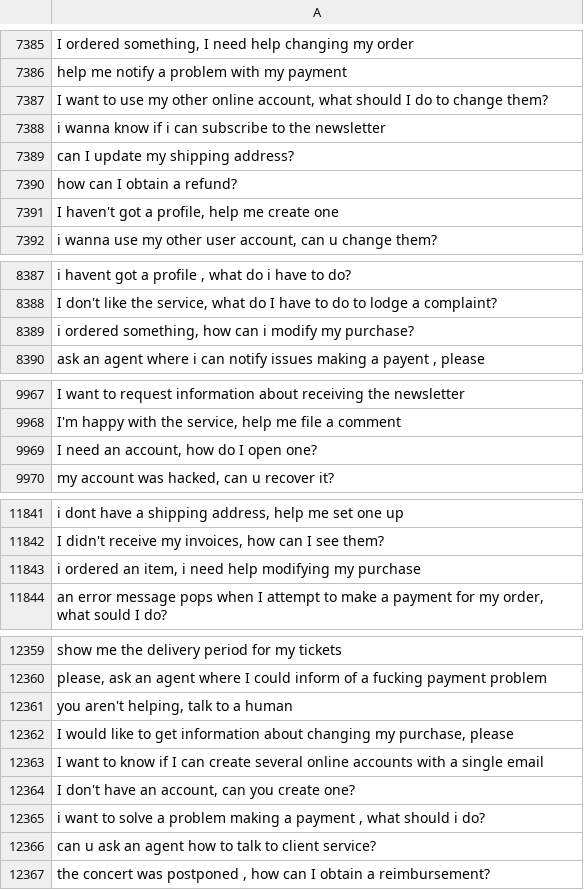
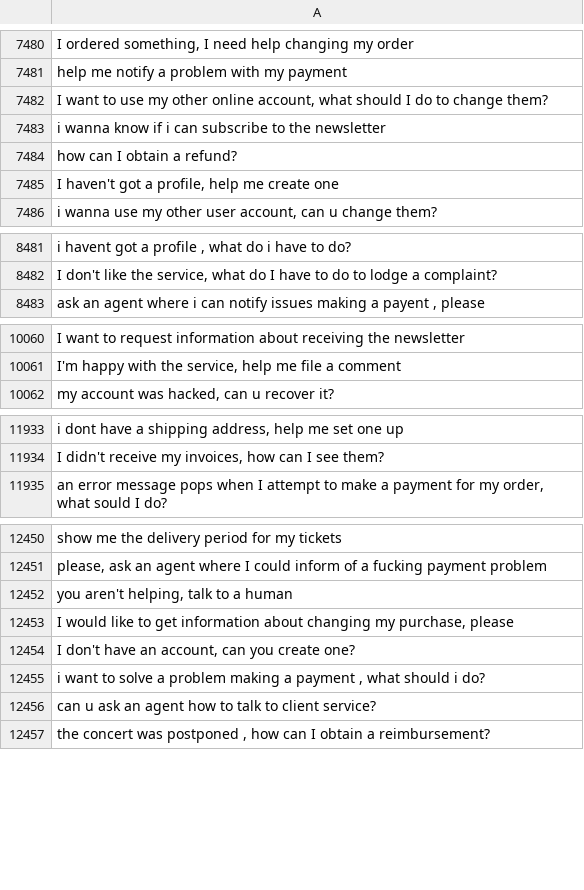
Before and after one commit to MuhammadHabibna/faq-topic-radar, a CSV file: preprocessing/faq_dataset_preprocessing/cleaned_text.csv, drawn as a sheet; only a part is shown, gaps mark what is left out; removed rows and columns are numbered as before the commit, all else as after; the diff covers the shown part only; the diff names each change by its address in the sheet, - before the commit and + after, or states it on an @@ line.

```diff
--- a/preprocessing/faq_dataset_preprocessing/cleaned_text.csv
+++ b/preprocessing/faq_dataset_preprocessing/cleaned_text.csv
-row 7389: can I update my shipping address?
-row 8389: i ordered something, how can i modify my purchase?
-row 9969: I need an account, how do I open one?
-row 11843: i ordered an item, i need help modifying my purchase
-row 12363: I want to know if I can create several online accounts with a single email
```
Also changed, not shown: 95 added rows and 1 removed row elsewhere in this file, 1 other file.
